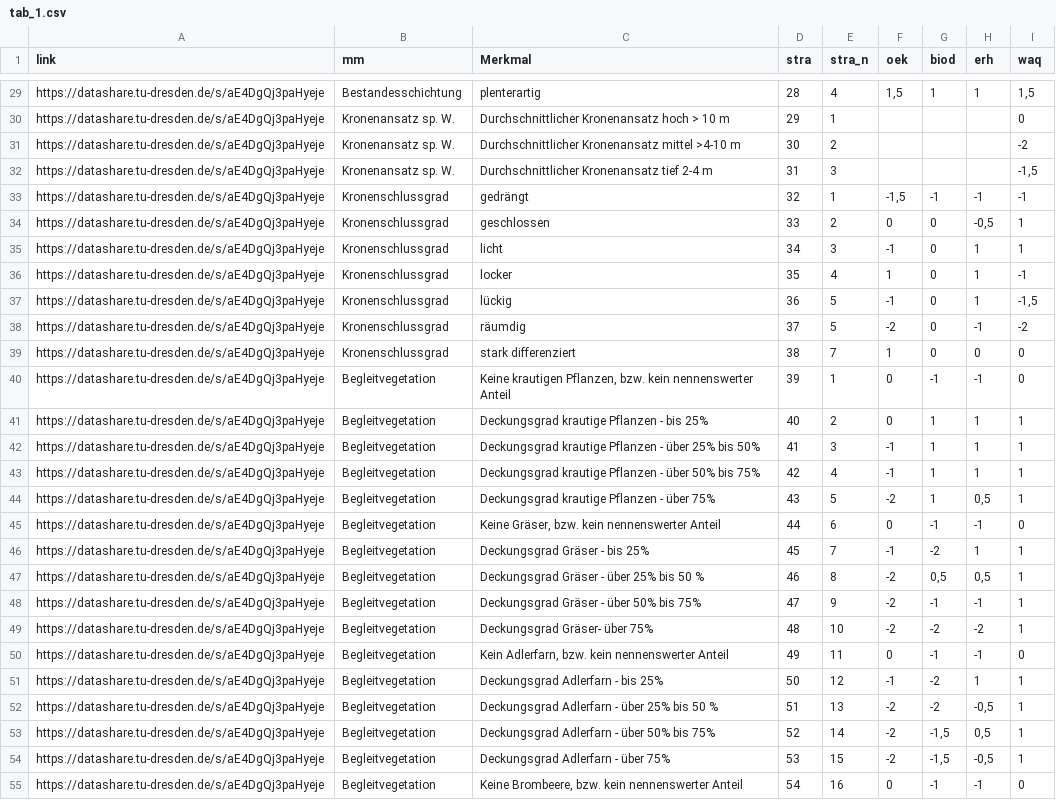
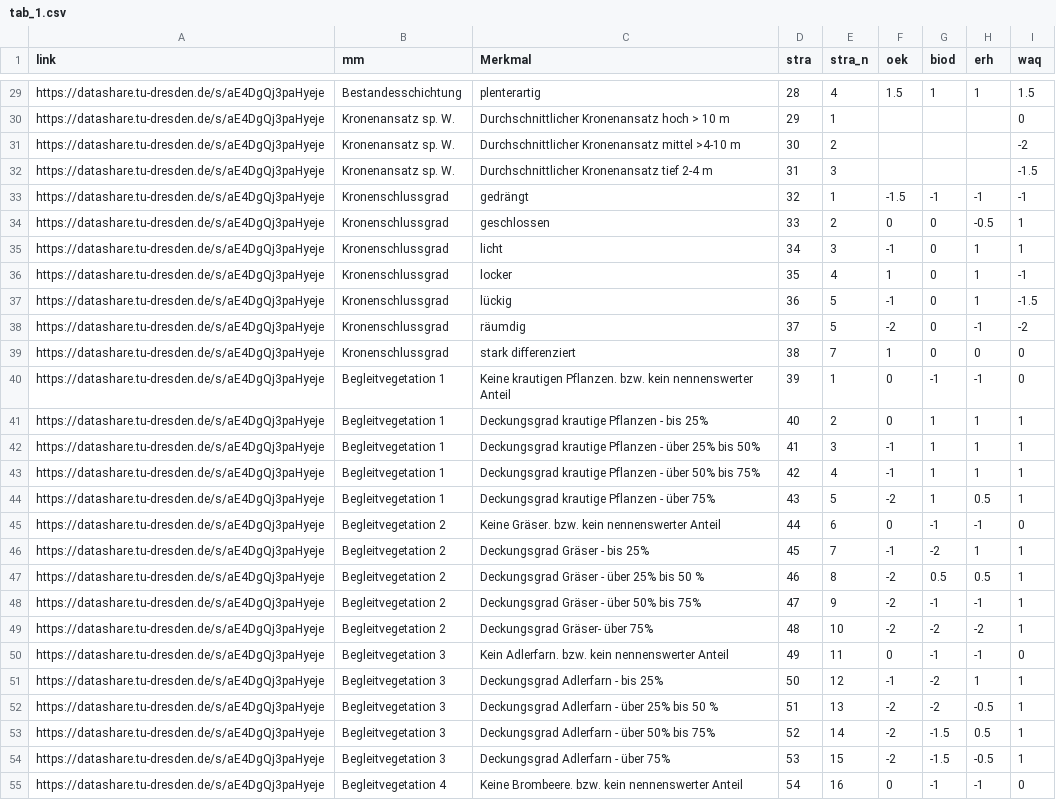
Before and after one commit to f2502/OESL_MV, a CSV file: tab_1.csv, drawn as a sheet; only a part is shown, gaps mark what is left out; the diff covers the shown part only; the diff names each change by its address in the sheet, - before the commit and + after, or states it on an @@ line.

```diff
--- a/tab_1.csv
+++ b/tab_1.csv
-F29 (oek): 1,5
+F29 (oek): 1.5
-I29 (waq): 1,5
+I29 (waq): 1.5
-I32 (waq): -1,5
+I32 (waq): -1.5
-F33 (oek): -1,5
+F33 (oek): -1.5
-H34 (erh): -0,5
+H34 (erh): -0.5
-I37 (waq): -1,5
+I37 (waq): -1.5
-B40:B44 (mm): Begleitvegetation
+B40:B44 (mm): Begleitvegetation 1
-C40 (Merkmal): Keine krautigen Pflanzen, bzw. kein…
+C40 (Merkmal): Keine krautigen Pflanzen. bzw. kein…
-H44 (erh): 0,5
+H44 (erh): 0.5
-B45:B49 (mm): Begleitvegetation
+B45:B49 (mm): Begleitvegetation 2
-C45 (Merkmal): Keine Gräser, bzw. kein nennenswerter Anteil
+C45 (Merkmal): Keine Gräser. bzw. kein nennenswerter Anteil
-G47 (biod): 0,5
+G47 (biod): 0.5
-H47 (erh): 0,5
+H47 (erh): 0.5
-B50:B54 (mm): Begleitvegetation
+B50:B54 (mm): Begleitvegetation 3
-C50 (Merkmal): Kein Adlerfarn, bzw. kein…
+C50 (Merkmal): Kein Adlerfarn. bzw. kein…
-H52 (erh): -0,5
+H52 (erh): -0.5
-G53:G54 (biod): -1,5
+G53:G54 (biod): -1.5
-H53 (erh): 0,5
+H53 (erh): 0.5
-H54 (erh): -0,5
+H54 (erh): -0.5
-B55 (mm): Begleitvegetation
+B55 (mm): Begleitvegetation 4
-C55 (Merkmal): Keine Brombeere, bzw. kein…
+C55 (Merkmal): Keine Brombeere. bzw. kein…
```
Also changed, not shown: 92 edited cells elsewhere in this file.
